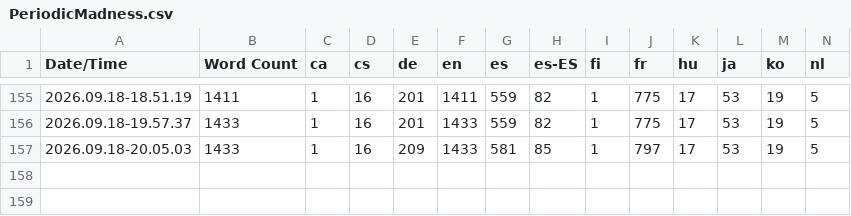
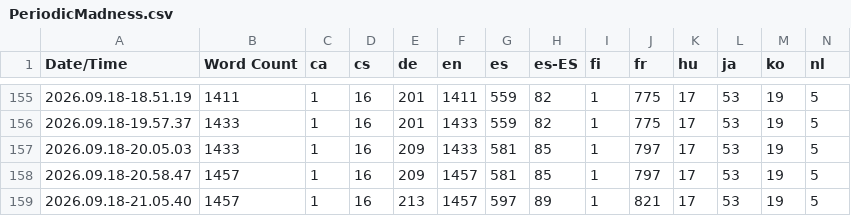
Before and after one commit to QuingKhaos/sf-PeriodicMadness, a CSV file: Content/Localization/PeriodicMadness/PeriodicMadness.csv, drawn as a sheet; only a part is shown, gaps mark what is left out; rows hold the shown columns only; the diff names each change by its address in the sheet, - before the commit and + after, or states it on an @@ line.

```diff
--- a/Content/Localization/PeriodicMadness/PeriodicMadness.csv
+++ b/Content/Localization/PeriodicMadness/PeriodicMadness.csv
+row 158: 2026.09.18-20.58.47 | 1457 | 1 | 16 | 209 | 1457 | 581 | 85 | 1 | 797 | 17 | 53 | 19 | 5
+row 159: 2026.09.18-21.05.40 | 1457 | 1 | 16 | 213 | 1457 | 597 | 89 | 1 | 821 | 17 | 53 | 19 | 5
```
Also changed, not shown: 56 other files.
